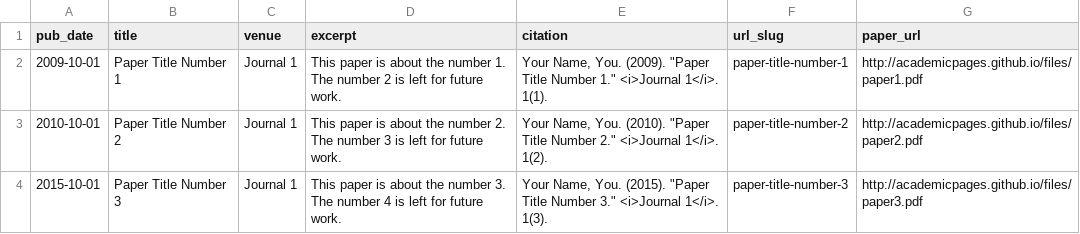
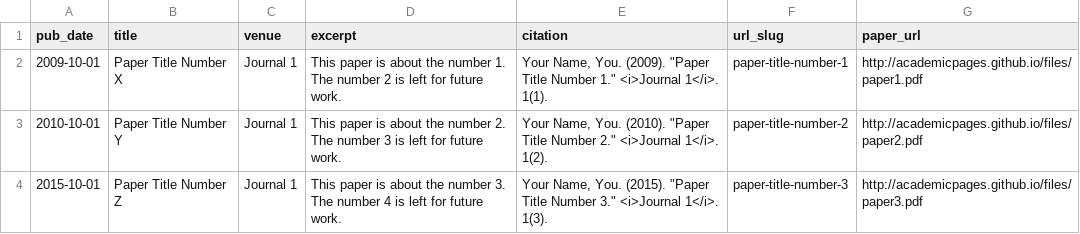
Before and after one commit to m-tasnim/m-tasnim.github.io, a TSV file: markdown_generator/publications.tsv, drawn as a sheet.

Commit message:
testing markdown generator

```diff
--- a/markdown_generator/publications.tsv
+++ b/markdown_generator/publications.tsv
@@ -1,4 +1,4 @@
 pub_date	title	venue	excerpt	citation	url_slug	paper_url
-2009-10-01	Paper Title Number 1	Journal 1	This paper is about the number 1. The number 2 is left for future work.	Your Name, You. (2009). "Paper Title Number 1." <i>Journal 1</i>. 1(1).	paper-title-number-1	http://academicpages.github.io/files/paper1.pdf
-2010-10-01	Paper Title Number 2	Journal 1	This paper is about the number 2. The number 3 is left for future work.	Your Name, You. (2010). "Paper Title Number 2." <i>Journal 1</i>. 1(2).	paper-title-number-2	http://academicpages.github.io/files/paper2.pdf
-2015-10-01	Paper Title Number 3	Journal 1	This paper is about the number 3. The number 4 is left for future work.	Your Name, You. (2015). "Paper Title Number 3." <i>Journal 1</i>. 1(3).	paper-title-number-3	http://academicpages.github.io/files/paper3.pdf
+2009-10-01	Paper Title Number X	Journal 1	This paper is about the number 1. The number 2 is left for future work.	Your Name, You. (2009). "Paper Title Number 1." <i>Journal 1</i>. 1(1).	paper-title-number-1	http://academicpages.github.io/files/paper1.pdf
+2010-10-01	Paper Title Number Y	Journal 1	This paper is about the number 2. The number 3 is left for future work.	Your Name, You. (2010). "Paper Title Number 2." <i>Journal 1</i>. 1(2).	paper-title-number-2	http://academicpages.github.io/files/paper2.pdf
+2015-10-01	Paper Title Number Z	Journal 1	This paper is about the number 3. The number 4 is left for future work.	Your Name, You. (2015). "Paper Title Number 3." <i>Journal 1</i>. 1(3).	paper-title-number-3	http://academicpages.github.io/files/paper3.pdf
```
